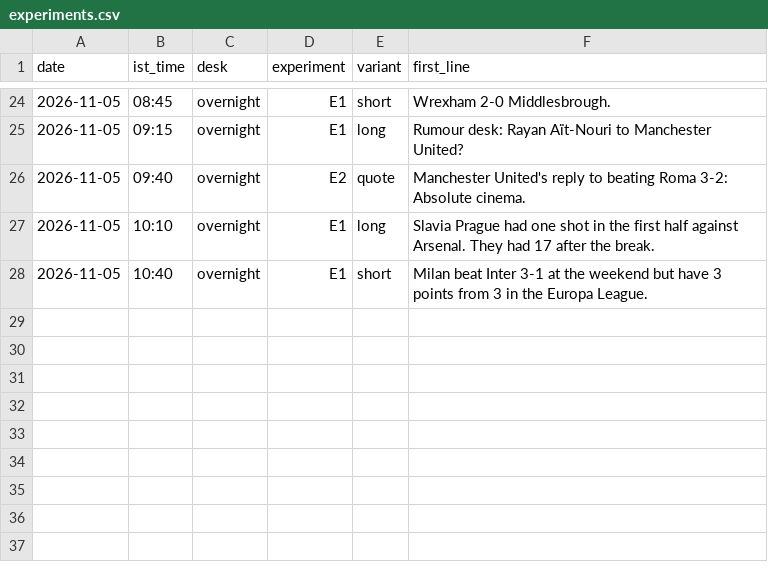
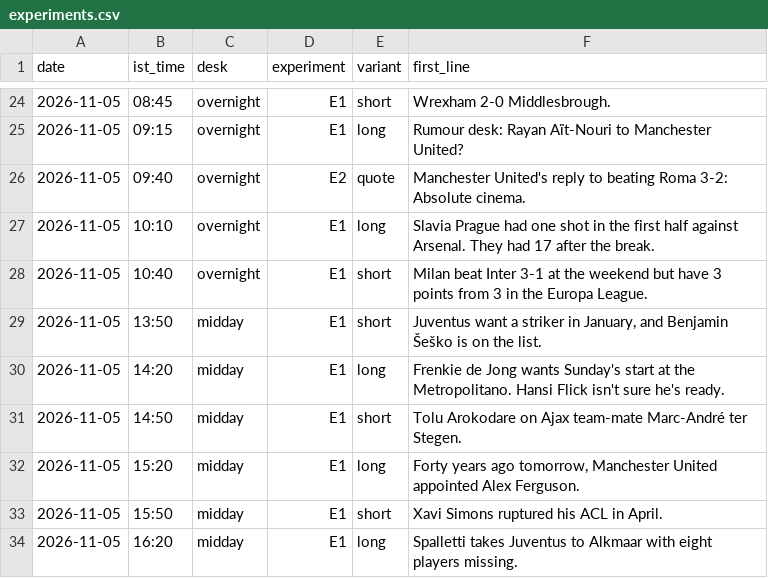
Before and after one commit to pvtaddyy/actxion-assets, a CSV file: posts/experiments.csv, drawn as a sheet; only a part is shown, gaps mark what is left out.

```diff
--- a/posts/experiments.csv
+++ b/posts/experiments.csv
@@ -28 +28,7 @@ date,ist_time,desk,experiment,variant,first_line
 2026-11-05,10:40,overnight,E1,short,"Milan beat Inter 3-1 at the weekend but have 3 points from 3 in the Europa League."
+2026-11-05,13:50,midday,E1,short,"Juventus want a striker in January, and Benjamin Šeško is on the list."
+2026-11-05,14:20,midday,E1,long,"Frenkie de Jong wants Sunday's start at the Metropolitano. Hansi Flick isn't sure he's ready."
+2026-11-05,14:50,midday,E1,short,"Tolu Arokodare on Ajax team-mate Marc-André ter Stegen."
+2026-11-05,15:20,midday,E1,long,"Forty years ago tomorrow, Manchester United appointed Alex Ferguson."
+2026-11-05,15:50,midday,E1,short,"Xavi Simons ruptured his ACL in April."
+2026-11-05,16:20,midday,E1,long,"Spalletti takes Juventus to Alkmaar with eight players missing."
```
Also changed, not shown: 16 other files.
